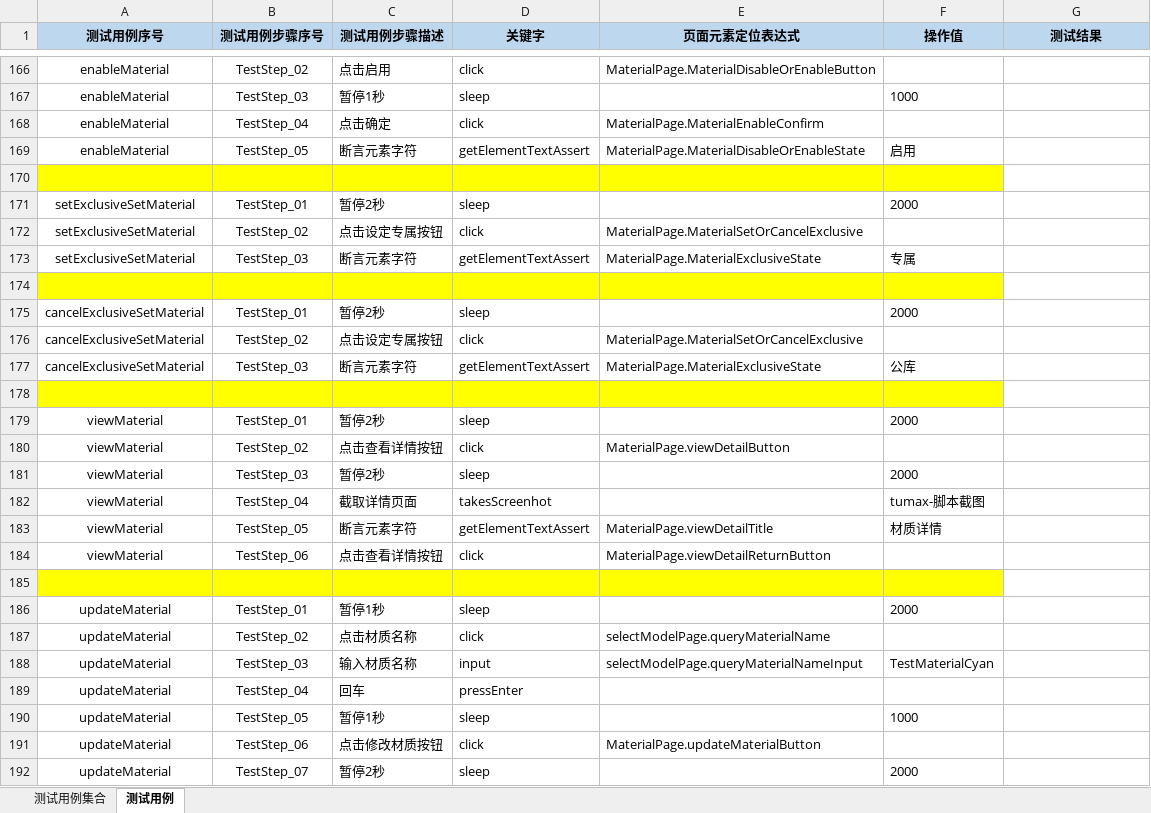
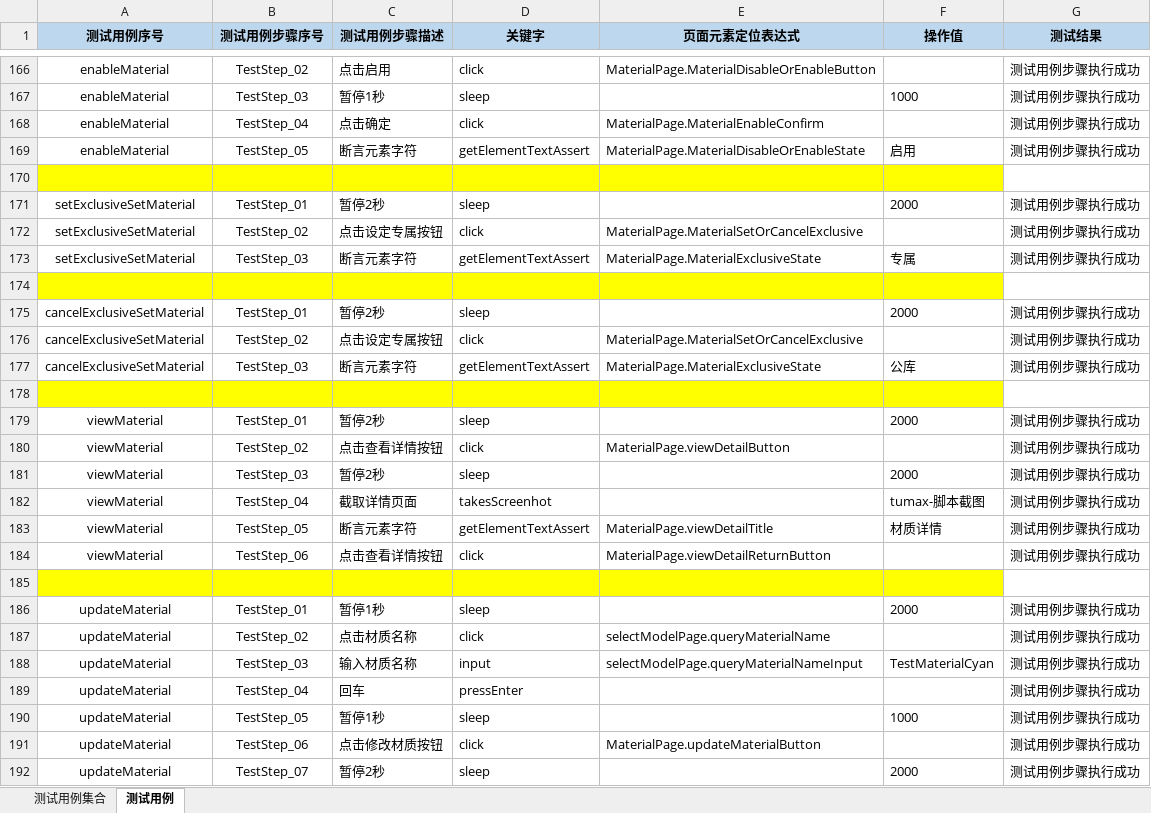
Before and after one commit to Luojhtesting/WEBKeywordsFramework, an Excel workbook: src/main/java/org/keywordsFramework/data/关键字驱动测试用例.xlsx, sheet 测试用例, drawn as a sheet; only a part is shown, gaps mark what is left out; values as stored, in another font and other column widths than the file's, no borders; the diff covers the shown part only; the diff names each change by its address in the sheet, - before the commit and + after, or states it on an @@ line.

```diff
--- a/src/main/java/org/keywordsFramework/data/关键字驱动测试用例.xlsx (sheet 测试用例)
+++ b/src/main/java/org/keywordsFramework/data/关键字驱动测试用例.xlsx (sheet 测试用例)
-G166:G169 (测试结果): (empty)
+G166:G169 (测试结果): 测试用例步骤执行成功
-G171:G173 (测试结果): (empty)
+G171:G173 (测试结果): 测试用例步骤执行成功
-G175:G177 (测试结果): (empty)
+G175:G177 (测试结果): 测试用例步骤执行成功
-G179:G184 (测试结果): (empty)
+G179:G184 (测试结果): 测试用例步骤执行成功
-G186:G192 (测试结果): (empty)
+G186:G192 (测试结果): 测试用例步骤执行成功
```
Also changed, not shown: 19 removed rows, 286 edited cells and cell formats elsewhere in this sheet, sheet 测试用例集合.
